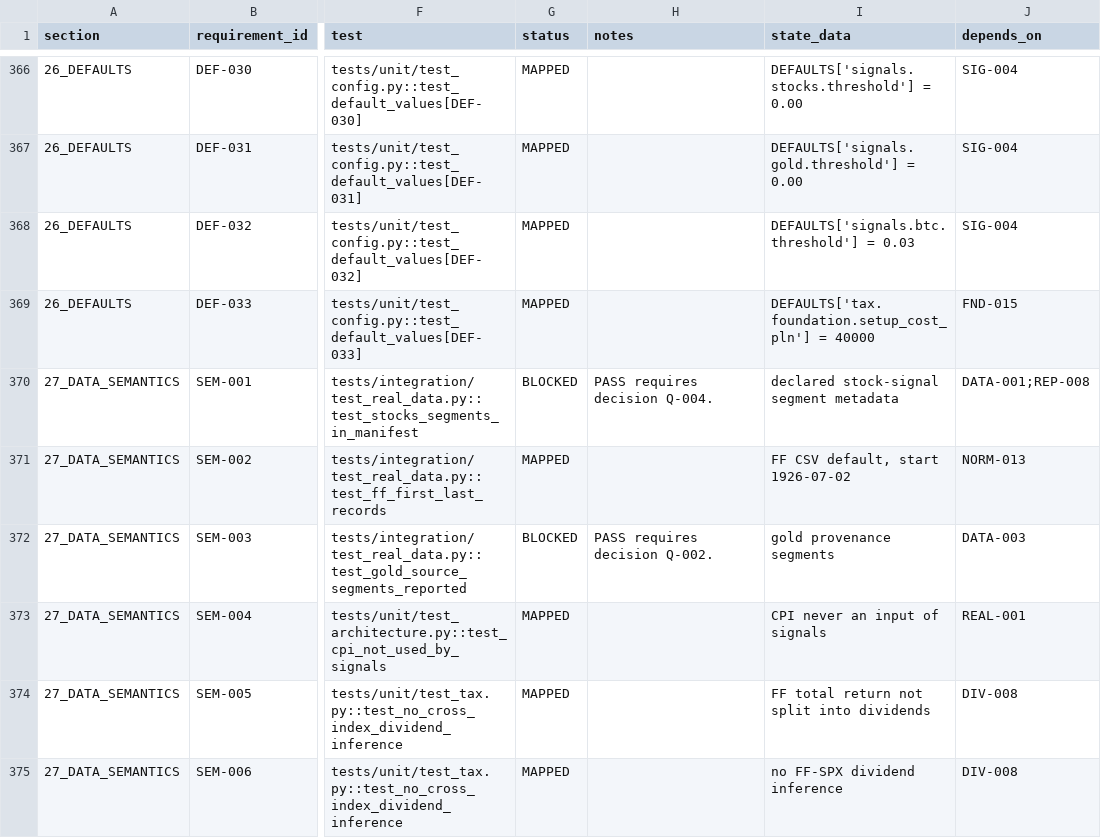
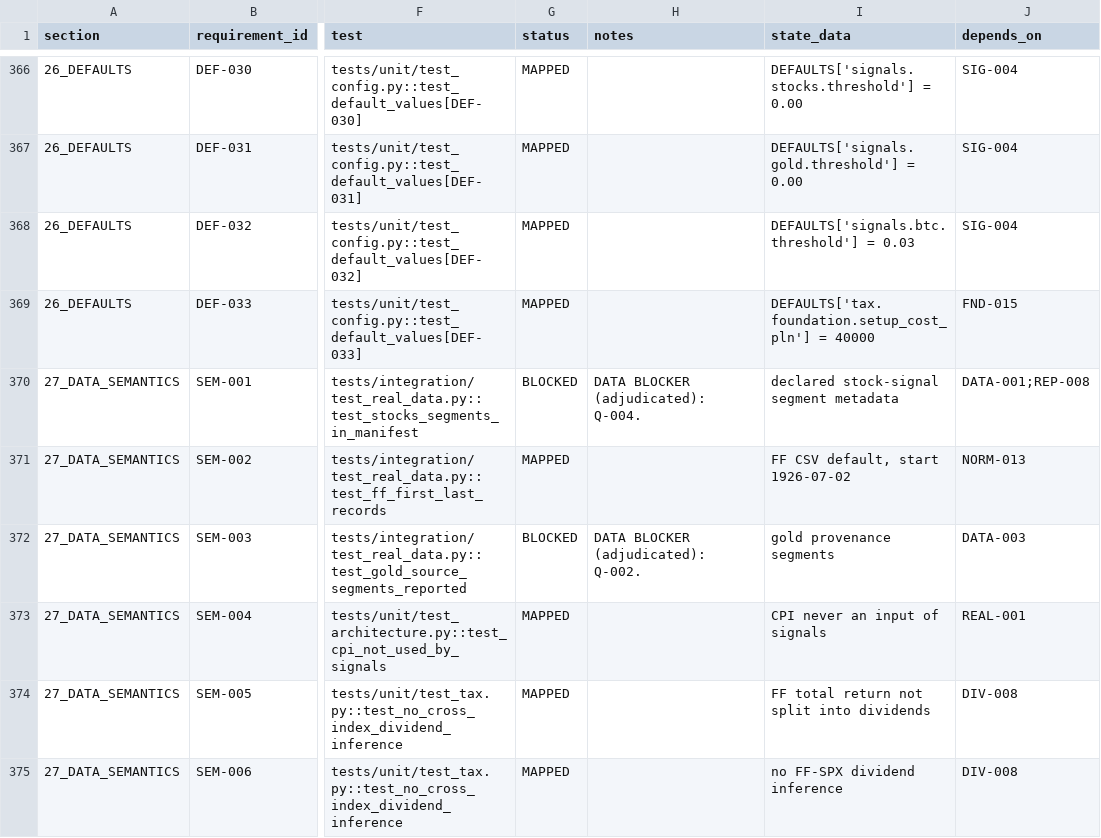
Before and after one commit to coursegeek/backtest-claude, a CSV file: work/compliance_matrix.csv, drawn as a sheet; only a part is shown, gaps mark what is left out; the diff covers the shown part only; the diff names each change by its address in the sheet, - before the commit and + after, or states it on an @@ line.

```diff
--- a/work/compliance_matrix.csv
+++ b/work/compliance_matrix.csv
-H370 (notes): PASS requires decision Q-004.
+H370 (notes): DATA BLOCKER (adjudicated): Q-004.
-H372 (notes): PASS requires decision Q-002.
+H372 (notes): DATA BLOCKER (adjudicated): Q-002.
```
Also changed, not shown: 21 edited cells elsewhere in this file, work/implementation_questions.csv, 2 other files.
